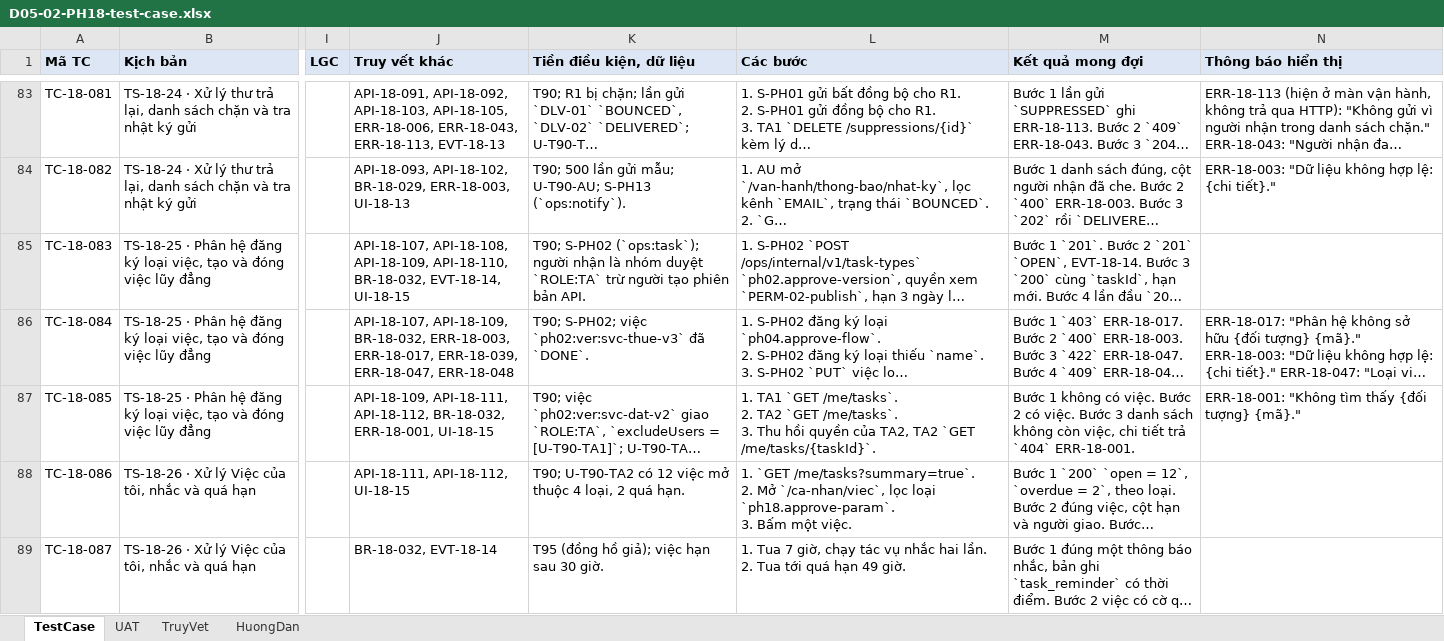
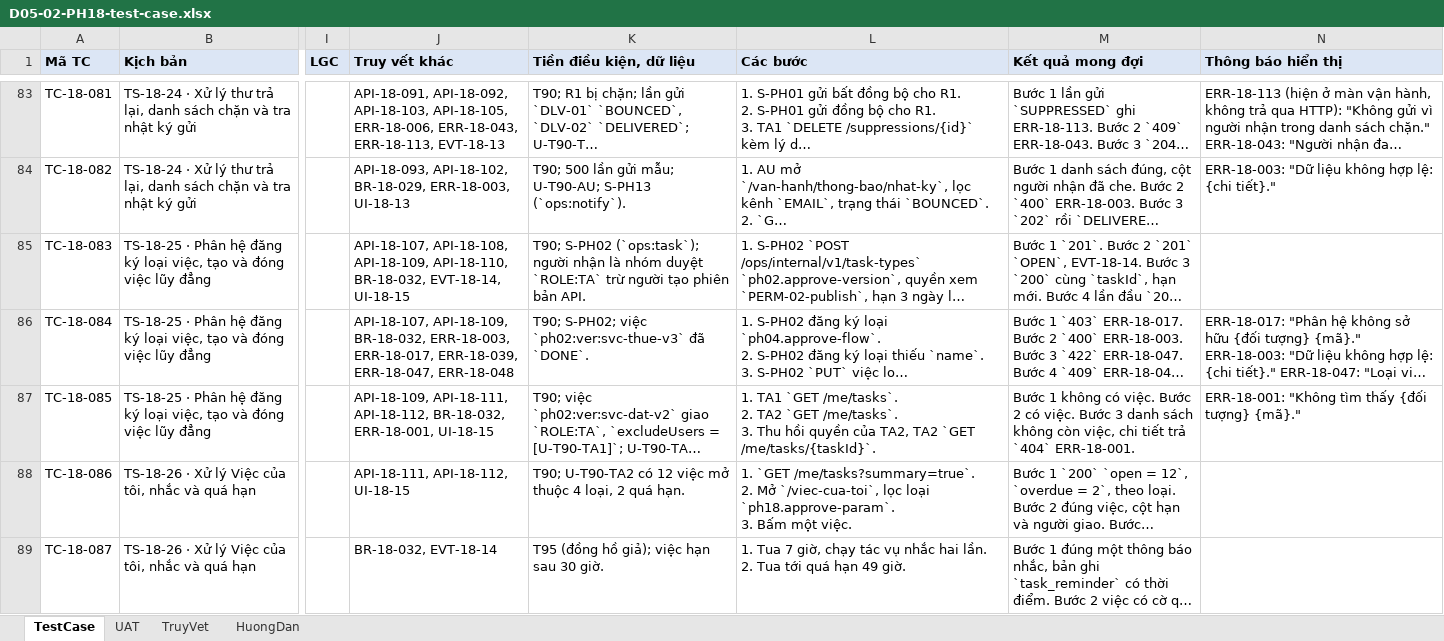
Before and after one commit to caprocute/DATAHUB, an Excel workbook: datahub-docs/05-kiem-thu/test-case/ph18/D05-02-PH18-test-case.xlsx, sheet TestCase, drawn as a sheet; only a part is shown, gaps mark what is left out; long unchanged cells end in …; values as stored, in another font and other column widths than the file's, no borders; the diff covers the shown part only; the diff names each change by its address in the sheet, - before the commit and + after, or states it on an @@ line.

```diff
--- a/datahub-docs/05-kiem-thu/test-case/ph18/D05-02-PH18-test-case.xlsx (sheet TestCase)
+++ b/datahub-docs/05-kiem-thu/test-case/ph18/D05-02-PH18-test-case.xlsx (sheet TestCase)
-L88 (Các bước): …2. Mở `/ca-nhan/viec`, lọc loại…
+L88 (Các bước): …2. Mở `/viec-cua-toi`, lọc loại…
```
Also changed, not shown: 13 edited cells elsewhere in this sheet, datahub-docs/05-kiem-thu/test-case/ph17/D05-02-PH17-test-case.xlsx, 32 other files.
